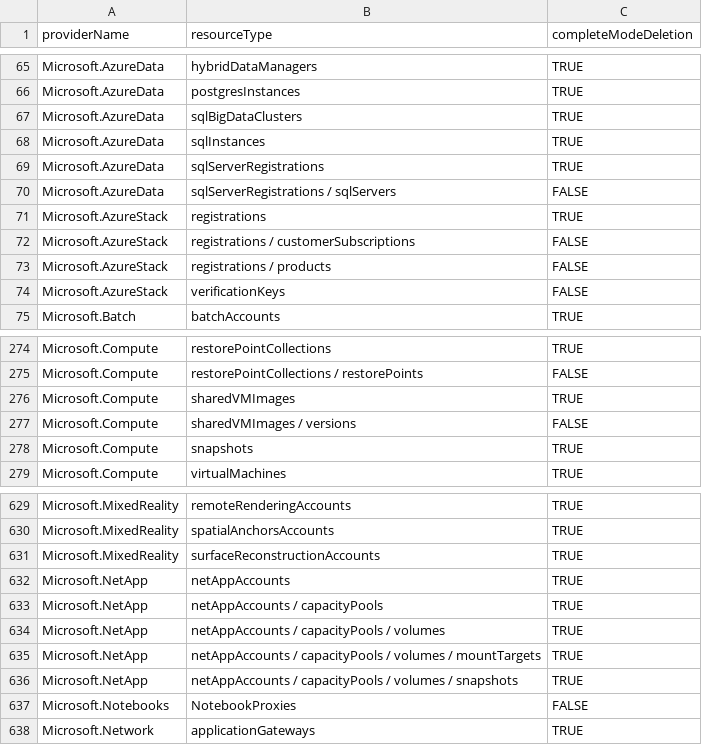
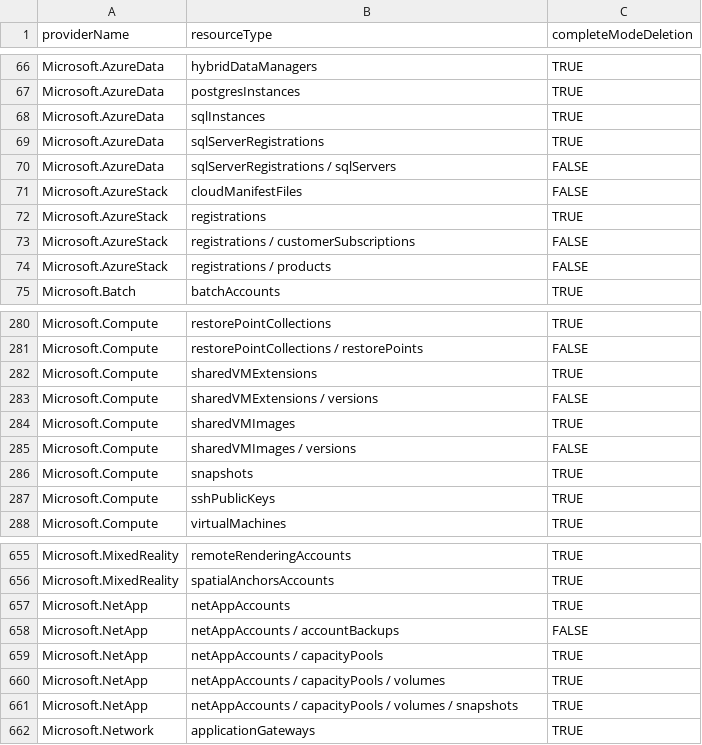
Before and after one commit to tfitzmac/resource-capabilities, a CSV file: complete-mode-deletion.csv, drawn as a sheet; only a part is shown, gaps mark what is left out; the diff covers the shown part only.

```diff
--- a/complete-mode-deletion.csv
+++ b/complete-mode-deletion.csv
@@ -66,3 +67,2 @@ Microsoft.AzureData,hybridDataManagers,TRUE
 Microsoft.AzureData,postgresInstances,TRUE
-Microsoft.AzureData,sqlBigDataClusters,TRUE
 Microsoft.AzureData,sqlInstances,TRUE
@@ -70,2 +70,3 @@ Microsoft.AzureData,sqlServerRegistrations,TRUE
 Microsoft.AzureData,sqlServerRegistrations / sqlServers,FALSE
+Microsoft.AzureStack,cloudManifestFiles,FALSE
 Microsoft.AzureStack,registrations,TRUE
@@ -73,3 +74,2 @@ Microsoft.AzureStack,registrations / customerSubscriptions,FALSE
 Microsoft.AzureStack,registrations / products,FALSE
-Microsoft.AzureStack,verificationKeys,FALSE
 Microsoft.Batch,batchAccounts,TRUE
@@ -275,2 +281,4 @@ Microsoft.Compute,restorePointCollections,TRUE
 Microsoft.Compute,restorePointCollections / restorePoints,FALSE
+Microsoft.Compute,sharedVMExtensions,TRUE
+Microsoft.Compute,sharedVMExtensions / versions,FALSE
 Microsoft.Compute,sharedVMImages,TRUE
@@ -278,2 +286,3 @@ Microsoft.Compute,sharedVMImages / versions,FALSE
 Microsoft.Compute,snapshots,TRUE
+Microsoft.Compute,sshPublicKeys,TRUE
 Microsoft.Compute,virtualMachines,TRUE
@@ -630,9 +656,7 @@ Microsoft.MixedReality,remoteRenderingAccounts,TRUE
 Microsoft.MixedReality,spatialAnchorsAccounts,TRUE
-Microsoft.MixedReality,surfaceReconstructionAccounts,TRUE
 Microsoft.NetApp,netAppAccounts,TRUE
+Microsoft.NetApp,netAppAccounts / accountBackups,FALSE
 Microsoft.NetApp,netAppAccounts / capacityPools,TRUE
 Microsoft.NetApp,netAppAccounts / capacityPools / volumes,TRUE
-Microsoft.NetApp,netAppAccounts / capacityPools / volumes / mountTargets,TRUE
 Microsoft.NetApp,netAppAccounts / capacityPools / volumes / snapshots,TRUE
-Microsoft.Notebooks,NotebookProxies,FALSE
 Microsoft.Network,applicationGateways,TRUE
```
Also changed, not shown: 37 added rows, 6 removed rows and 1 edited cell elsewhere in this file, tag-support.csv.
